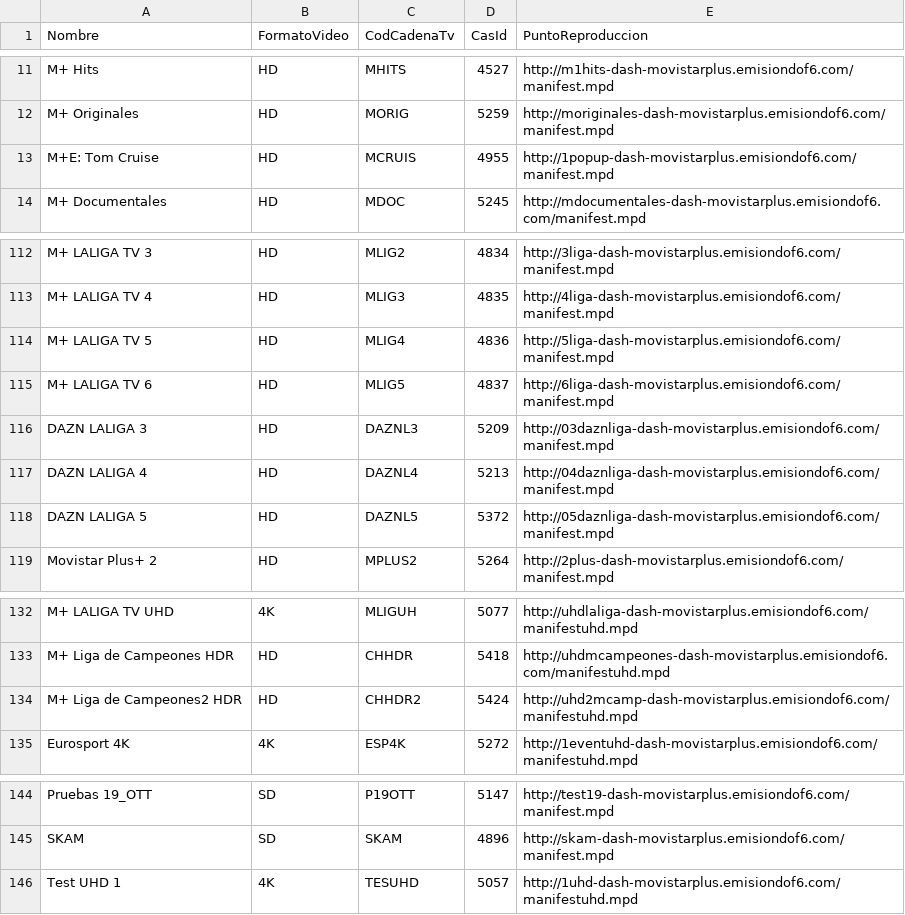
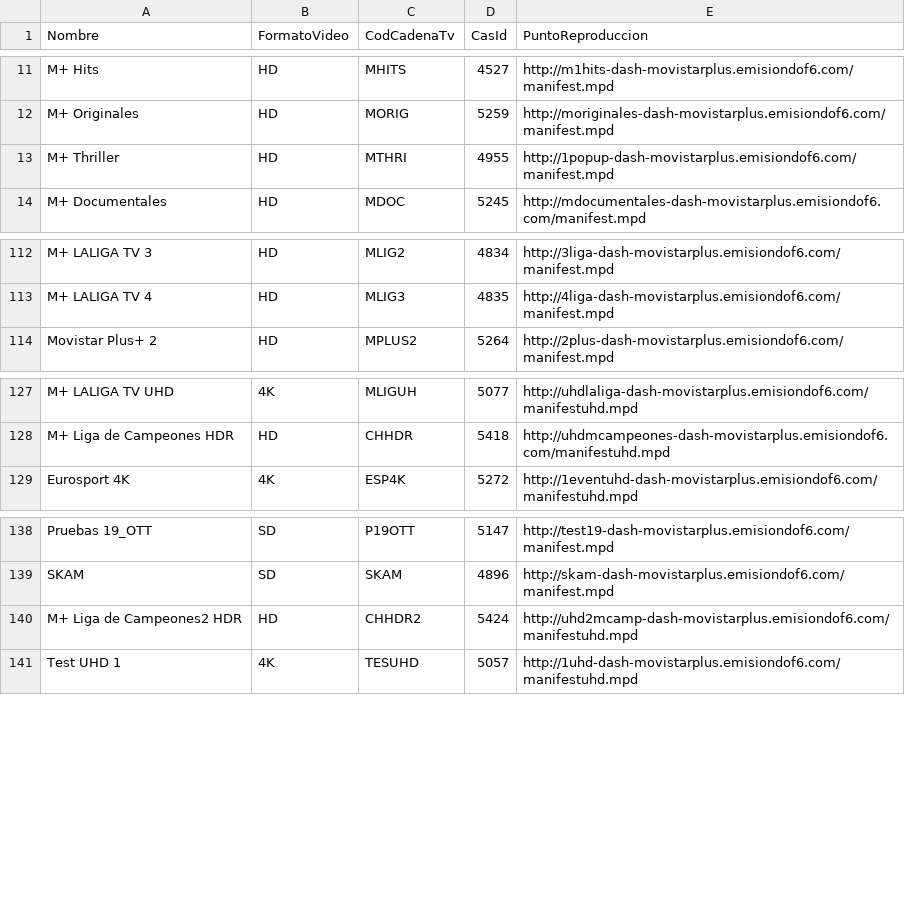
Before and after one commit to alicatesTEAM/Mfeed, a CSV file: difusion.csv, drawn as a sheet; only a part is shown, gaps mark what is left out.

```diff
--- a/difusion.csv
+++ b/difusion.csv
@@ -12,3 +12,3 @@ M+ Hits,HD,MHITS,4527,http://m1hits-dash-movistarplus.emisiondof6.com/manifest.m
 M+ Originales,HD,MORIG,5259,http://moriginales-dash-movistarplus.emisiondof6.com/manifest.mpd
-M+E: Tom Cruise,HD,MCRUIS,4955,http://1popup-dash-movistarplus.emisiondof6.com/manifest.mpd
+M+ Thriller,HD,MTHRI,4955,http://1popup-dash-movistarplus.emisiondof6.com/manifest.mpd
 M+ Documentales,HD,MDOC,5245,http://mdocumentales-dash-movistarplus.emisiondof6.com/manifest.mpd
@@ -113,7 +113,2 @@ M+ LALIGA TV 3,HD,MLIG2,4834,http://3liga-dash-movistarplus.emisiondof6.com/mani
 M+ LALIGA TV 4,HD,MLIG3,4835,http://4liga-dash-movistarplus.emisiondof6.com/manifest.mpd
-M+ LALIGA TV 5,HD,MLIG4,4836,http://5liga-dash-movistarplus.emisiondof6.com/manifest.mpd
-M+ LALIGA TV 6,HD,MLIG5,4837,http://6liga-dash-movistarplus.emisiondof6.com/manifest.mpd
-DAZN LALIGA 3,HD,DAZNL3,5209,http://03daznliga-dash-movistarplus.emisiondof6.com/manifest.mpd
-DAZN LALIGA 4,HD,DAZNL4,5213,http://04daznliga-dash-movistarplus.emisiondof6.com/manifest.mpd
-DAZN LALIGA 5,HD,DAZNL5,5372,http://05daznliga-dash-movistarplus.emisiondof6.com/manifest.mpd
 Movistar Plus+ 2,HD,MPLUS2,5264,http://2plus-dash-movistarplus.emisiondof6.com/manifest.mpd
@@ -133,3 +128,2 @@ M+ LALIGA TV UHD,4K,MLIGUH,5077,http://uhdlaliga-dash-movistarplus.emisiondof6.c
 M+ Liga de Campeones HDR,HD,CHHDR,5418,http://uhdmcampeones-dash-movistarplus.emisiondof6.com/manifestuhd.mpd
-M+ Liga de Campeones2 HDR,HD,CHHDR2,5424,http://uhd2mcamp-dash-movistarplus.emisiondof6.com/manifestuhd.mpd
 Eurosport 4K,4K,ESP4K,5272,http://1eventuhd-dash-movistarplus.emisiondof6.com/manifestuhd.mpd
@@ -145,2 +139,3 @@ Pruebas 19_OTT,SD,P19OTT,5147,http://test19-dash-movistarplus.emisiondof6.com/ma
 SKAM,SD,SKAM,4896,http://skam-dash-movistarplus.emisiondof6.com/manifest.mpd
+M+ Liga de Campeones2 HDR,HD,CHHDR2,5424,http://uhd2mcamp-dash-movistarplus.emisiondof6.com/manifestuhd.mpd
 Test UHD 1,4K,TESUHD,5057,http://1uhd-dash-movistarplus.emisiondof6.com/manifestuhd.mpd
```
Also changed, not shown: ott.csv.
